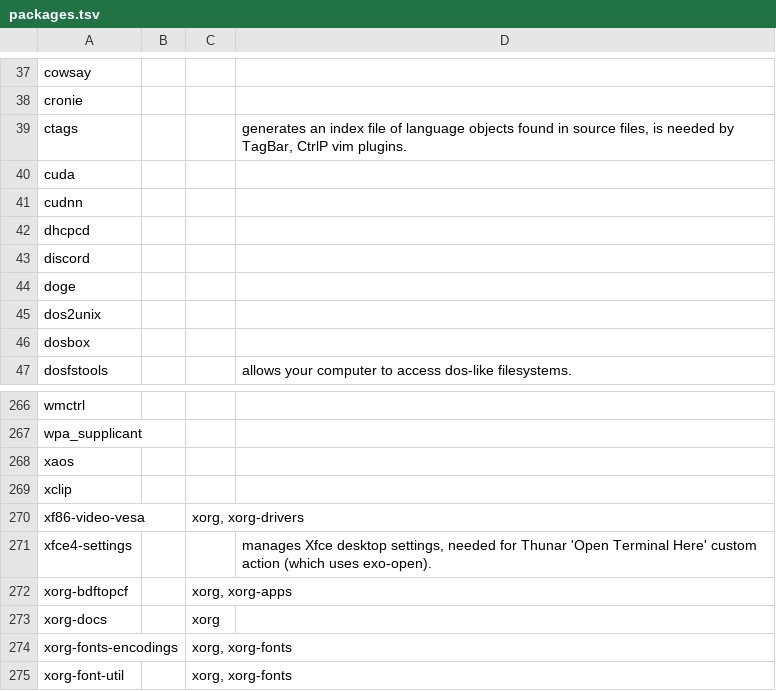
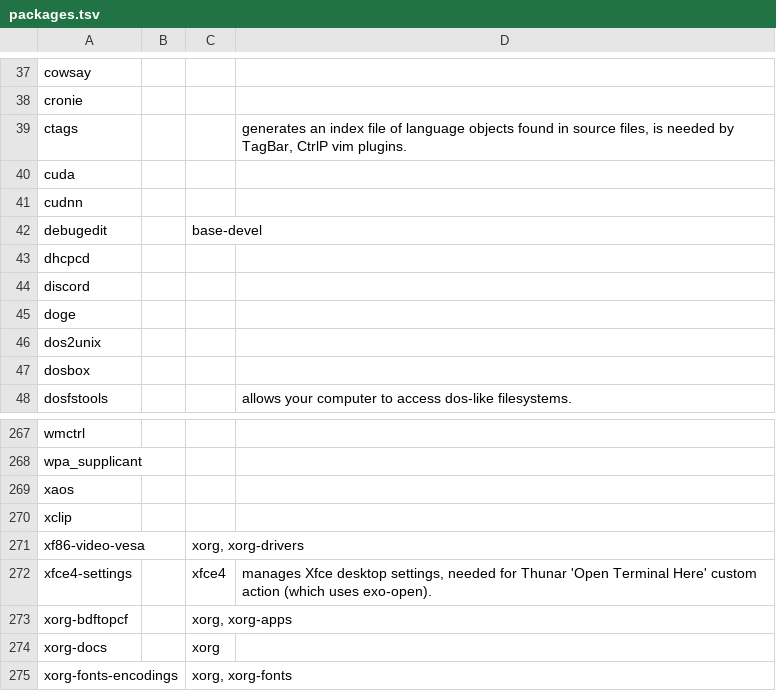
Before and after one commit to 00riddle00/npBuild, a TSV file: packages.tsv, drawn as a sheet; only a part is shown, gaps mark what is left out; the shorter side is filled out with more unchanged rows.

Commit message:
Add a new package from base-devel group.

```diff
--- a/packages.tsv
+++ b/packages.tsv
@@ -41,2 +41,3 @@ cuda
 cudnn			
+debugedit		base-devel	
 dhcpcd			
@@ -270,3 +271,3 @@ xclip
 xf86-video-vesa		xorg, xorg-drivers	
-xfce4-settings			"manages Xfce desktop settings, needed for Thunar 'Open Terminal Here' custom action (which uses exo-open)."
+xfce4-settings		xfce4	"manages Xfce desktop settings, needed for Thunar 'Open Terminal Here' custom action (which uses exo-open)."
 xorg-bdftopcf		xorg, xorg-apps	
```
